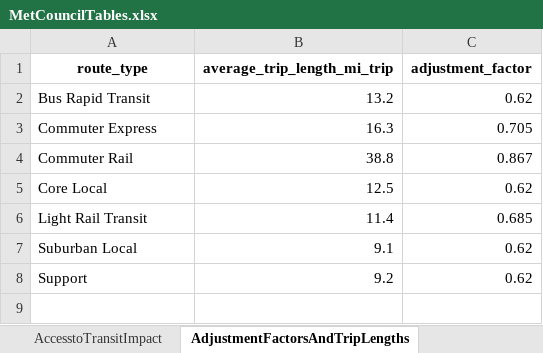
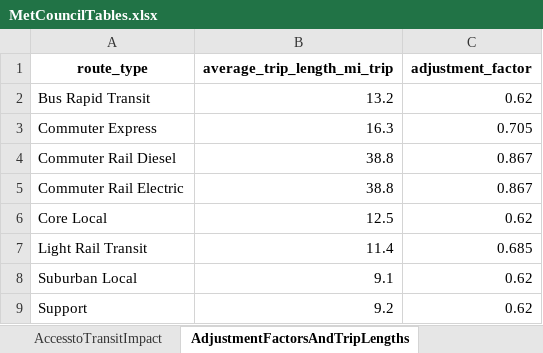
Before and after one commit to Metropolitan-Council/climate-multimodal-measures, an Excel workbook: data/MetCouncilTables.xlsx, sheet AdjustmentFactorsAndTripLengths, drawn as a sheet; values as stored, in another font and other column widths than the file's, no borders; the diff names each change by its address in the sheet, - before the commit and + after, or states it on an @@ line.

Commit message:
added diesel commuter and electric commuter options to route type

```diff
--- a/data/MetCouncilTables.xlsx (sheet AdjustmentFactorsAndTripLengths)
+++ b/data/MetCouncilTables.xlsx (sheet AdjustmentFactorsAndTripLengths)
-A4 (route_type): Commuter Rail
+A4 (route_type): Commuter Rail Diesel
+row 5: Commuter Rail Electric | 38.8 | 0.867
```
Also changed, not shown: sheet GREETCarbonIntensity, sheet TransitDependencyAdjustments, other sheet tabs.
